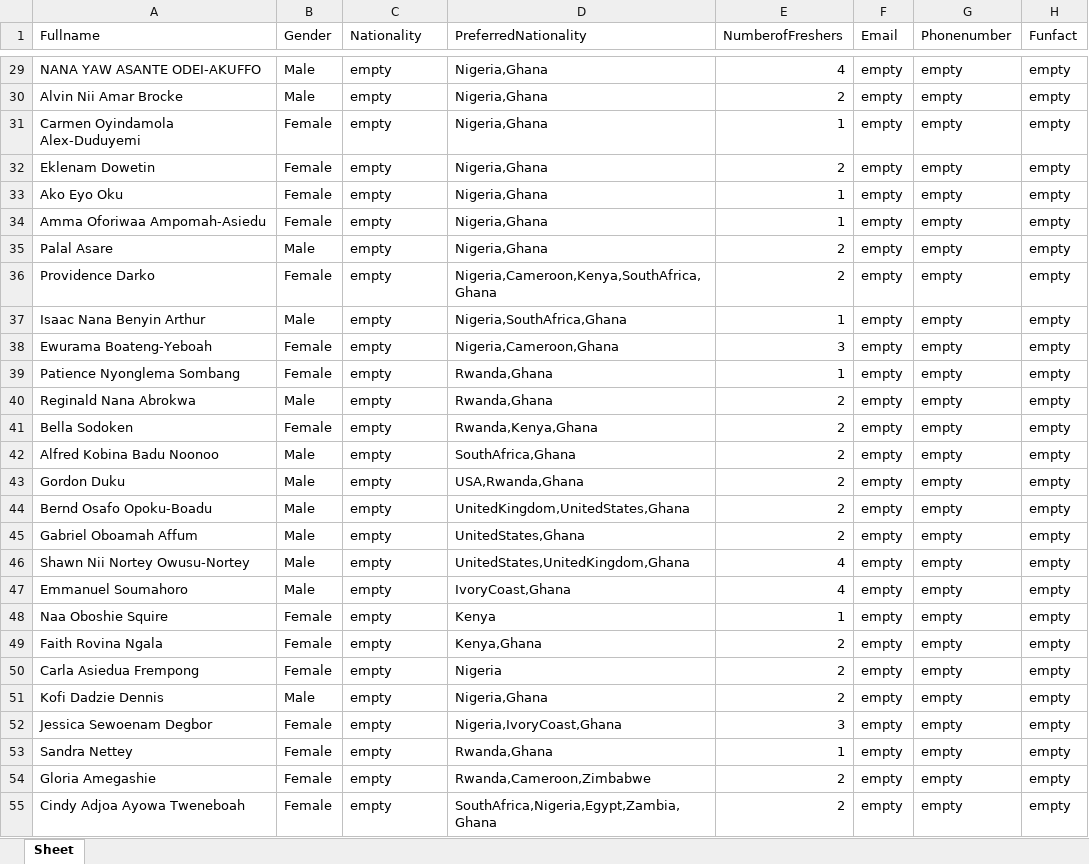
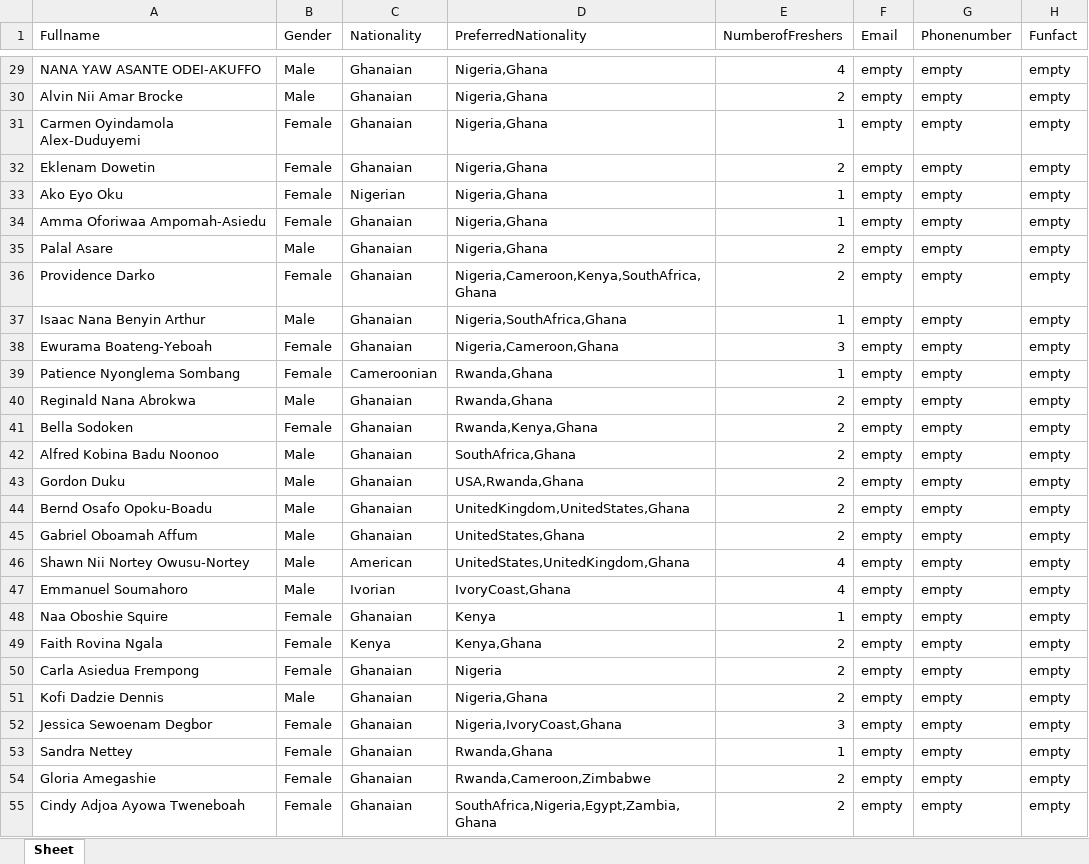
Before and after one commit to Ashesi-Org/buddy-up-pairing-application, an Excel workbook: controller/downloads/unmatched.xlsx, sheet Sheet, drawn as a sheet; only a part is shown, gaps mark what is left out; values as stored, in another font and other column widths than the file's, no borders; the diff covers the shown part only; the diff names each change by its address in the sheet, - before the commit and + after, or states it on an @@ line.

```diff
--- a/controller/downloads/unmatched.xlsx (sheet Sheet)
+++ b/controller/downloads/unmatched.xlsx (sheet Sheet)
-C29:C32 (Nationality): empty
+C29:C32 (Nationality): Ghanaian
-C33 (Nationality): empty
+C33 (Nationality): Nigerian
-C34:C38 (Nationality): empty
+C34:C38 (Nationality): Ghanaian
-C39 (Nationality): empty
+C39 (Nationality): Cameroonian
-C40:C45 (Nationality): empty
+C40:C45 (Nationality): Ghanaian
-C46 (Nationality): empty
+C46 (Nationality): American
-C47 (Nationality): empty
+C47 (Nationality): Ivorian
-C48 (Nationality): empty
+C48 (Nationality): Ghanaian
-C49 (Nationality): empty
+C49 (Nationality): Kenya
-C50:C55 (Nationality): empty
+C50:C55 (Nationality): Ghanaian
```
Also changed, not shown: 35 edited cells elsewhere in this sheet, controller/downloads/matched.xlsx, 12 other files.
